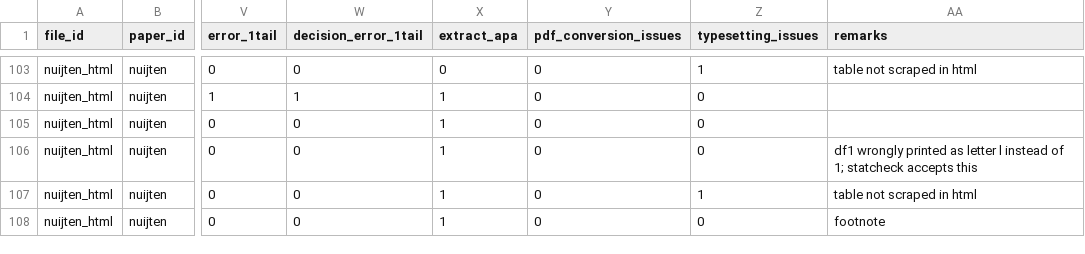
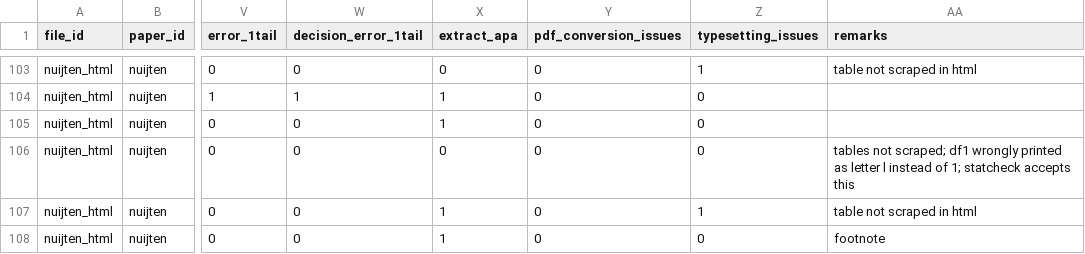
Before and after one commit to MicheleNuijten/statcheck, a CSV file: inst/test_materials/manually_extracted_stats.csv, drawn as a sheet; only a part is shown, gaps mark what is left out; the diff names each change by its address in the sheet, - before the commit and + after, or states it on an @@ line.

Commit message:
update manual reference file; results in tables are not found in the html version (these are hidden behind a link)

```diff
--- a/inst/test_materials/manually_extracted_stats.csv
+++ b/inst/test_materials/manually_extracted_stats.csv
-X106 (extract_apa): 1
+X106 (extract_apa): 0
-AA106 (remarks): df1 wrongly…
+AA106 (remarks): tables not scraped; df1 wrongly…
```
